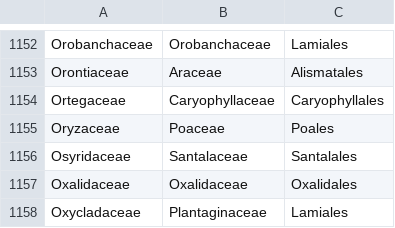
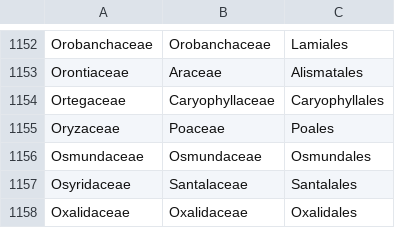
Before and after one commit to OscarWrisberg/TroRaiMo, a CSV file: apgweb_parsed.csv, drawn as a sheet; only a part is shown, gaps mark what is left out; the shorter side is filled out with more unchanged rows.

Commit message:
Added osmundales

```diff
--- a/apgweb_parsed.csv
+++ b/apgweb_parsed.csv
@@ -1155,2 +1155,3 @@ Ortegaceae,Caryophyllaceae,Caryophyllales
 Oryzaceae,Poaceae,Poales
+Osmundaceae,Osmundaceae,Osmundales
 Osyridaceae,Santalaceae,Santalales
```
